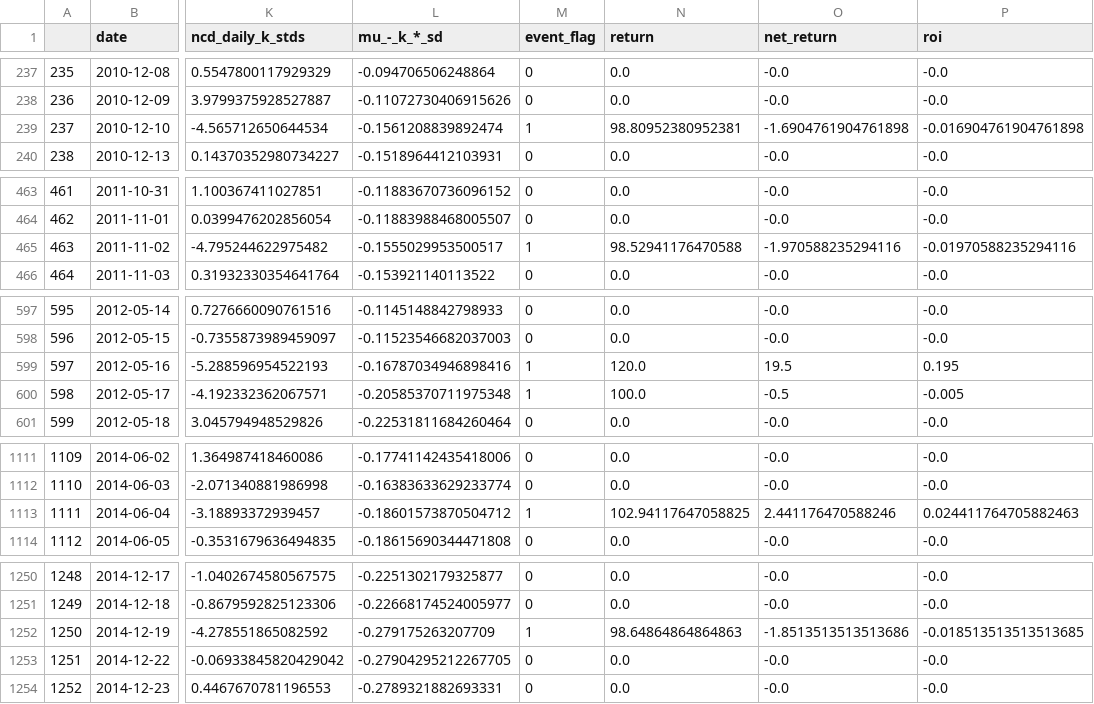
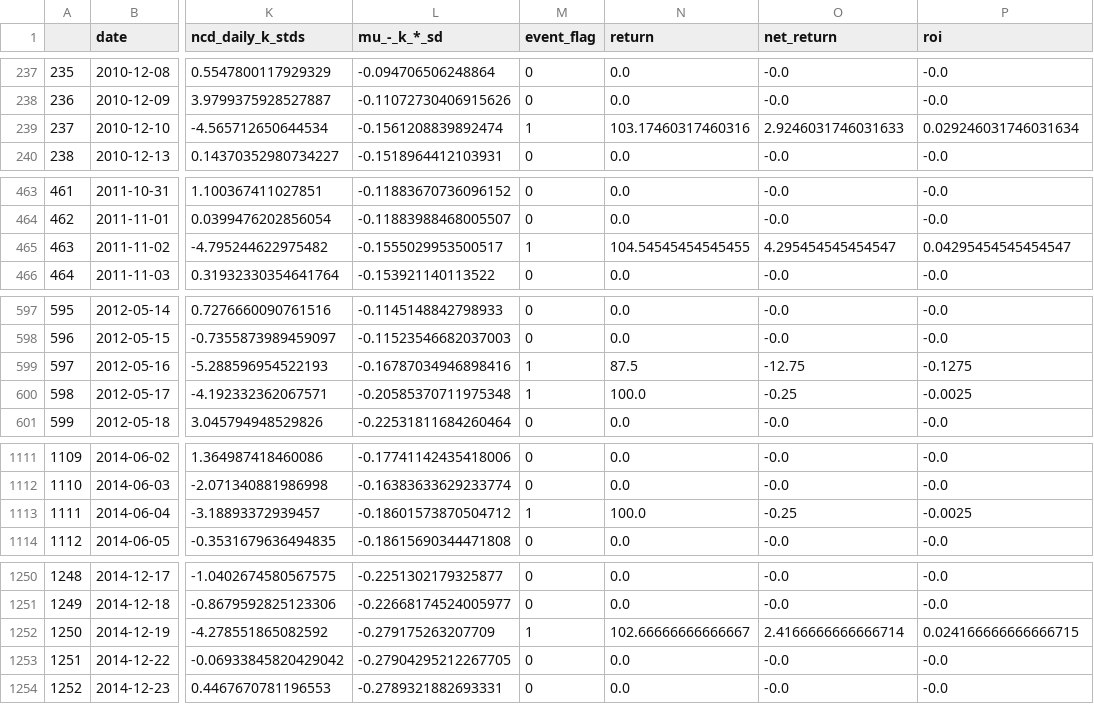
Before and after one commit to patryan117/Equity_Backtesting_Model, a CSV file: ABEO_strategy_1.csv, drawn as a sheet; only a part is shown, gaps mark what is left out; the diff covers the shown part only; the diff names each change by its address in the sheet, - before the commit and + after, or states it on an @@ line.

Commit message:
Add Strat 7

```diff
--- a/ABEO_strategy_1.csv
+++ b/ABEO_strategy_1.csv
-N239 (return): 98.80952380952381
+N239 (return): 103.17460317460316
-O239 (net_return): -1.6904761904761898
+O239 (net_return): 2.9246031746031633
-P239 (roi): -0.016904761904761898
+P239 (roi): 0.029246031746031634
-N465 (return): 98.52941176470588
+N465 (return): 104.54545454545455
-O465 (net_return): -1.970588235294116
+O465 (net_return): 4.295454545454547
-P465 (roi): -0.01970588235294116
+P465 (roi): 0.04295454545454547
-N599 (return): 120.0
+N599 (return): 87.5
-O599 (net_return): 19.5
+O599 (net_return): -12.75
-P599 (roi): 0.195
+P599 (roi): -0.1275
-O600 (net_return): -0.5
+O600 (net_return): -0.25
-P600 (roi): -0.005
+P600 (roi): -0.0025
-N1113 (return): 102.94117647058825
+N1113 (return): 100.0
-O1113 (net_return): 2.441176470588246
+O1113 (net_return): -0.25
-P1113 (roi): 0.024411764705882463
+P1113 (roi): -0.0025
-N1252 (return): 98.64864864864863
+N1252 (return): 102.66666666666667
-O1252 (net_return): -1.8513513513513686
+O1252 (net_return): 2.4166666666666714
-P1252 (roi): -0.018513513513513685
+P1252 (roi): 0.024166666666666715
```
Also changed, not shown: 6 edited cells elsewhere in this file, 2 other files.
